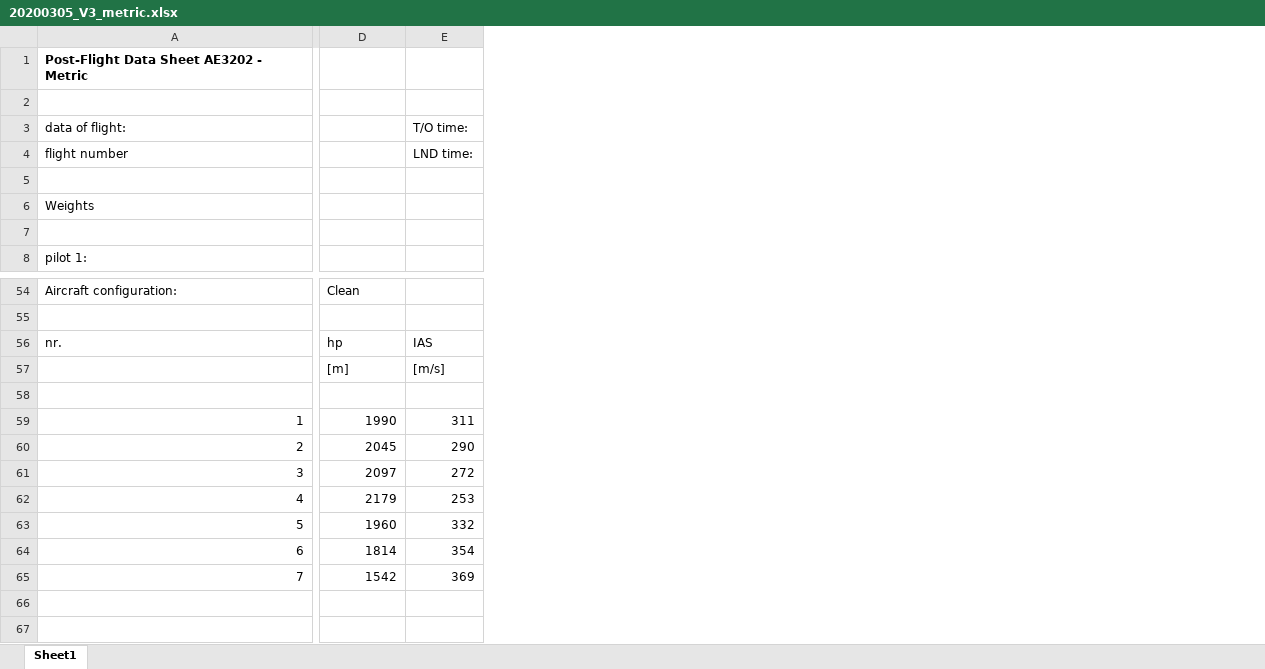
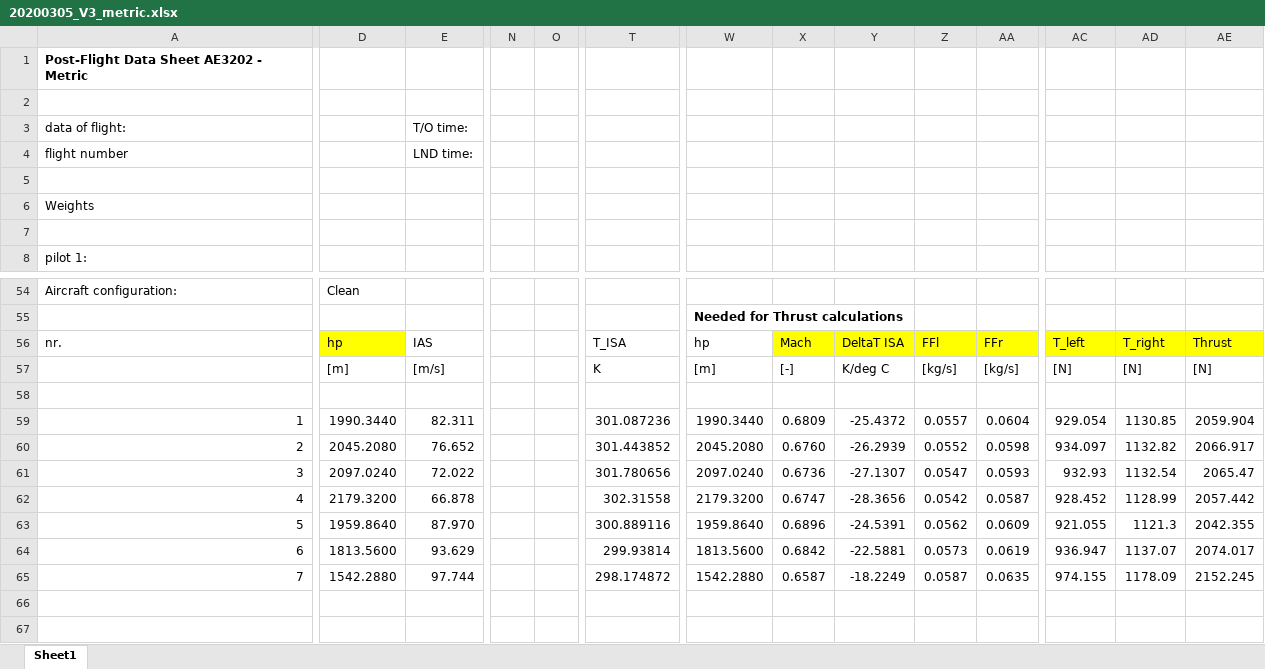
Before and after one commit to ravenvanewijk/B31, an Excel workbook: Testflightdata/20200305_V3_metric.xlsx, sheet Sheet1, drawn as a sheet; only a part is shown, gaps mark what is left out; values as stored, in another font and other column widths than the file's, no borders; the diff covers the shown part only; the diff names each change by its address in the sheet, - before the commit and + after, or states it on an @@ line.

Commit message:
The thrust calculations have been done, total thrust is added to the excel file in Testflightdata/20200305_V3_metric

```diff
--- a/Testflightdata/20200305_V3_metric.xlsx (sheet Sheet1)
+++ b/Testflightdata/20200305_V3_metric.xlsx (sheet Sheet1)
+column N, empty
+column O, empty
+column T, rows 56-65: T_ISA | K |  | 301.087236 | 301.443852 | 301.780656 | 302.31558 | 300.889116 | 299.93814 | 298.174872
+column W, rows 55-65: Needed for Thrust calculations | hp | [m] |  | 1990.3440 | 2045.2080 | 2097.0240 | 2179.3200 | 1959.8640 | 1813.5600 | 1542.2880
+column X, rows 56-65: Mach | [-] |  | 0.6809 | 0.6760 | 0.6736 | 0.6747 | 0.6896 | 0.6842 | 0.6587
+column Y, rows 56-65: DeltaT ISA | K/deg C |  | -25.4372 | -26.2939 | -27.1307 | -28.3656 | -24.5391 | -22.5881 | -18.2249
+column Z, rows 56-65: FFl | [kg/s] |  | 0.0557 | 0.0552 | 0.0547 | 0.0542 | 0.0562 | 0.0573 | 0.0587
+column AA, rows 56-65: FFr | [kg/s] |  | 0.0604 | 0.0598 | 0.0593 | 0.0587 | 0.0609 | 0.0619 | 0.0635
+column AC, rows 56-65: T_left | [N] |  | 929.054 | 934.097 | 932.93 | 928.452 | 921.055 | 936.947 | 974.155
+column AD, rows 56-65: T_right | [N] |  | 1130.85 | 1132.82 | 1132.54 | 1128.99 | 1121.3 | 1137.07 | 1178.09
+column AE, rows 56-65: Thrust | [N] |  | 2059.904 | 2066.917 | 2065.47 | 2057.442 | 2042.355 | 2074.017 | 2152.245
-D56 fill: none
+D56 fill: #FFFF00
-D59: 1990
+D59: 1990.3440
-E59: 311
+E59: 82.311
-D60: 2045
+D60: 2045.2080
-E60: 290
+E60: 76.652
-D61: 2097
+D61: 2097.0240
-E61: 272
+E61: 72.022
-D62: 2179
+D62: 2179.3200
-E62: 253
+E62: 66.878
-D63: 1960
+D63: 1959.8640
-E63: 332
+E63: 87.970
-D64: 1814
+D64: 1813.5600
-E64: 354
+E64: 93.629
-D65: 1542
+D65: 1542.2880
-E65: 369
+E65: 97.744
```
Also changed, not shown: 7 added columns, 17 edited cells and cell formats elsewhere in this sheet, formulas that keep their value, 3 other files.
